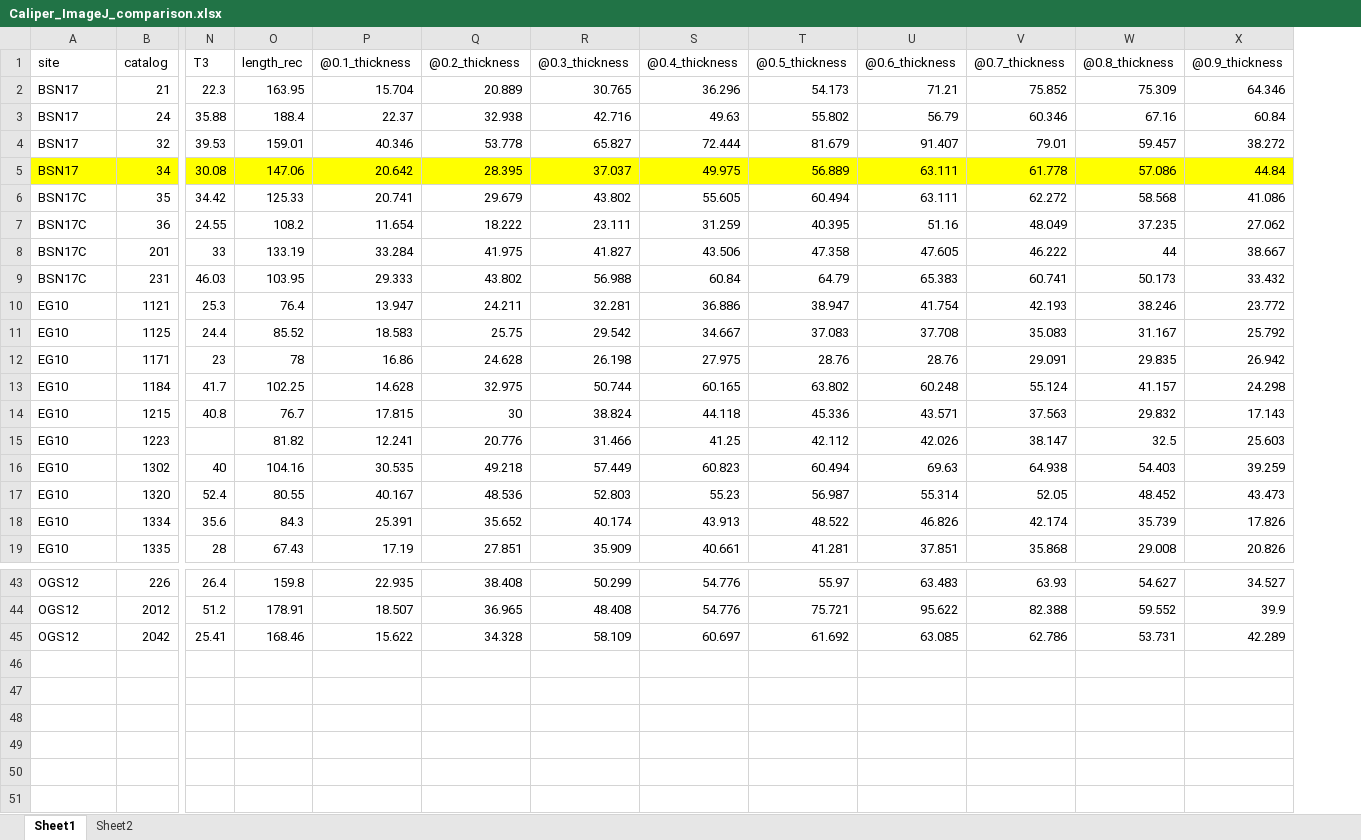
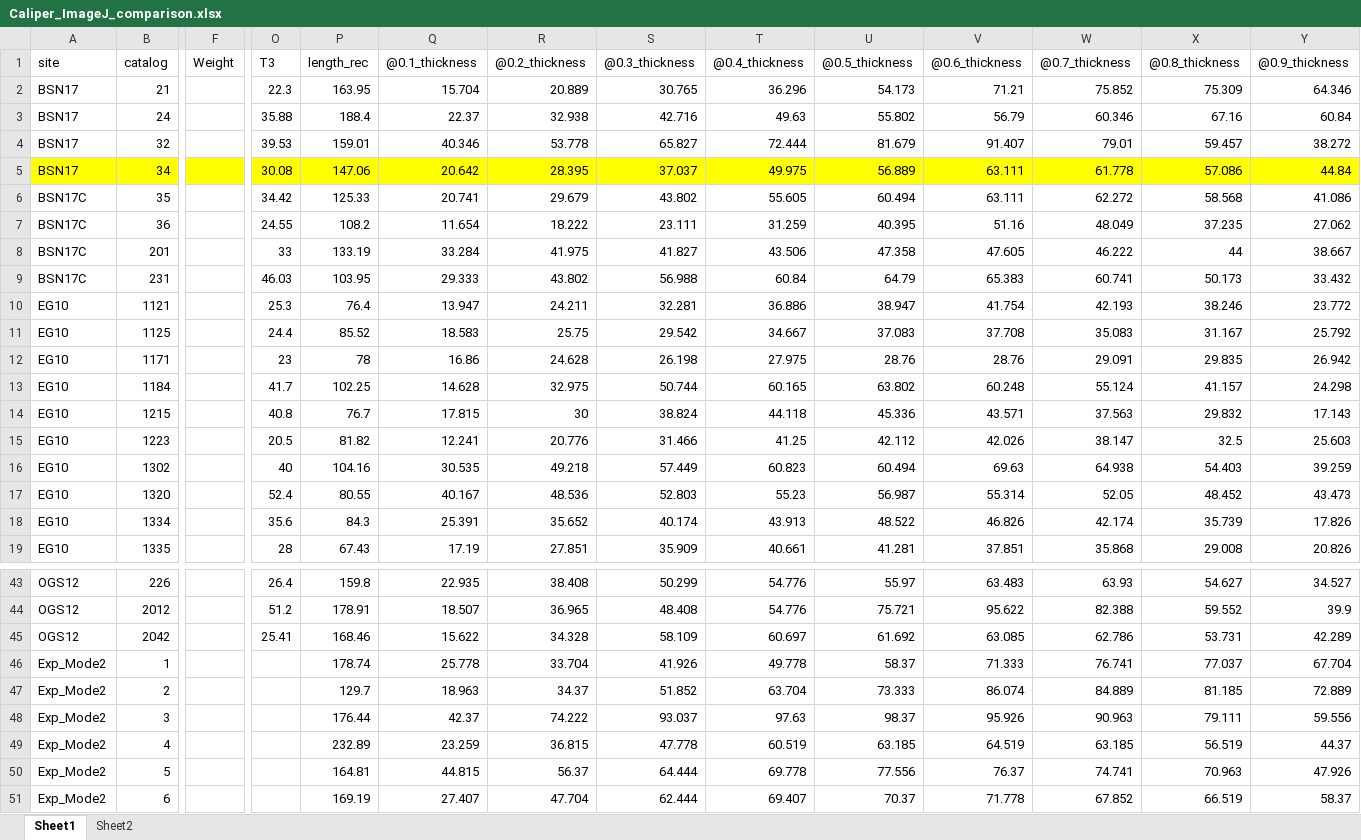
Before and after one commit to Raylc/gona-imposed-form, an Excel workbook: data/Caliper_ImageJ_comparison.xlsx, sheet Sheet1, drawn as a sheet; only a part is shown, gaps mark what is left out; values as stored, in another font and other column widths than the file's, no borders; addresses are those after the commit; rows hold the shown columns only; the diff names each change by its address in the sheet, - before the commit and + after, or states it on an @@ line.

```diff
--- a/data/Caliper_ImageJ_comparison.xlsx (sheet Sheet1)
+++ b/data/Caliper_ImageJ_comparison.xlsx (sheet Sheet1)
+column F (Weight), empty
-O15 (T3): (empty)
+O15 (T3): 20.5
+row 46: Exp_Mode2 | 1 |  |  | 178.74 | 25.778 | 33.704 | 41.926 | 49.778 | 58.37 | 71.333 | 76.741 | 77.037 | 67.704
+row 47: Exp_Mode2 | 2 |  |  | 129.7 | 18.963 | 34.37 | 51.852 | 63.704 | 73.333 | 86.074 | 84.889 | 81.185 | 72.889
+row 48: Exp_Mode2 | 3 |  |  | 176.44 | 42.37 | 74.222 | 93.037 | 97.63 | 98.37 | 95.926 | 90.963 | 79.111 | 59.556
+row 49: Exp_Mode2 | 4 |  |  | 232.89 | 23.259 | 36.815 | 47.778 | 60.519 | 63.185 | 64.519 | 63.185 | 56.519 | 44.37
+row 50: Exp_Mode2 | 5 |  |  | 164.81 | 44.815 | 56.37 | 64.444 | 69.778 | 77.556 | 76.37 | 74.741 | 70.963 | 47.926
+row 51: Exp_Mode2 | 6 |  |  | 169.19 | 27.407 | 47.704 | 62.444 | 69.407 | 70.37 | 71.778 | 67.852 | 66.519 | 58.37
```
Also changed, not shown: sheet Sheet2, 36 other files.
